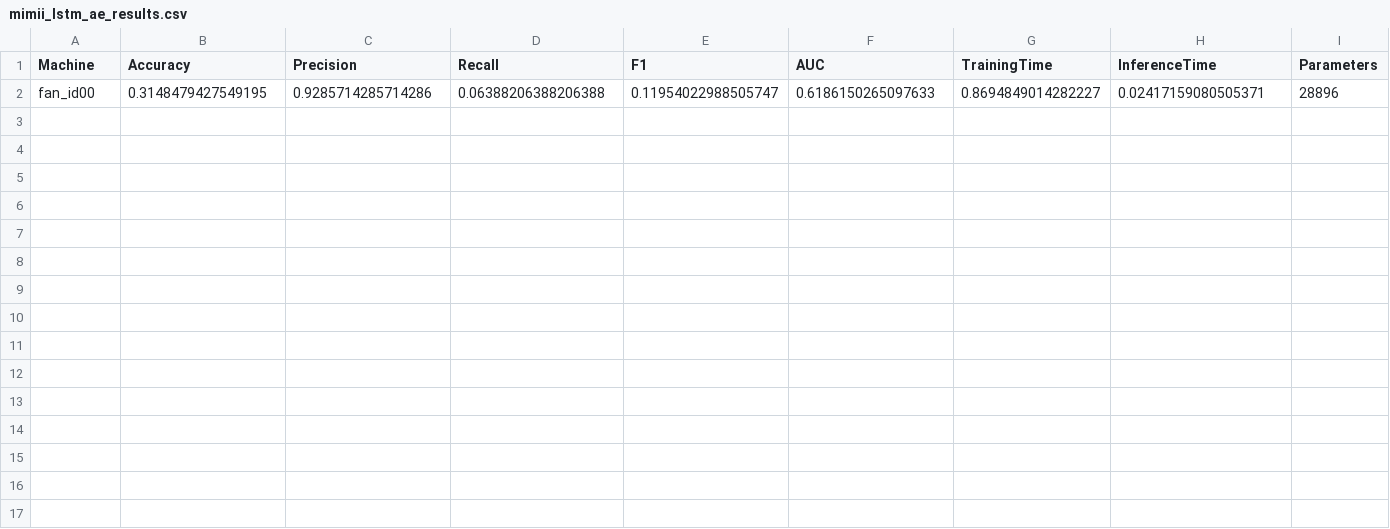
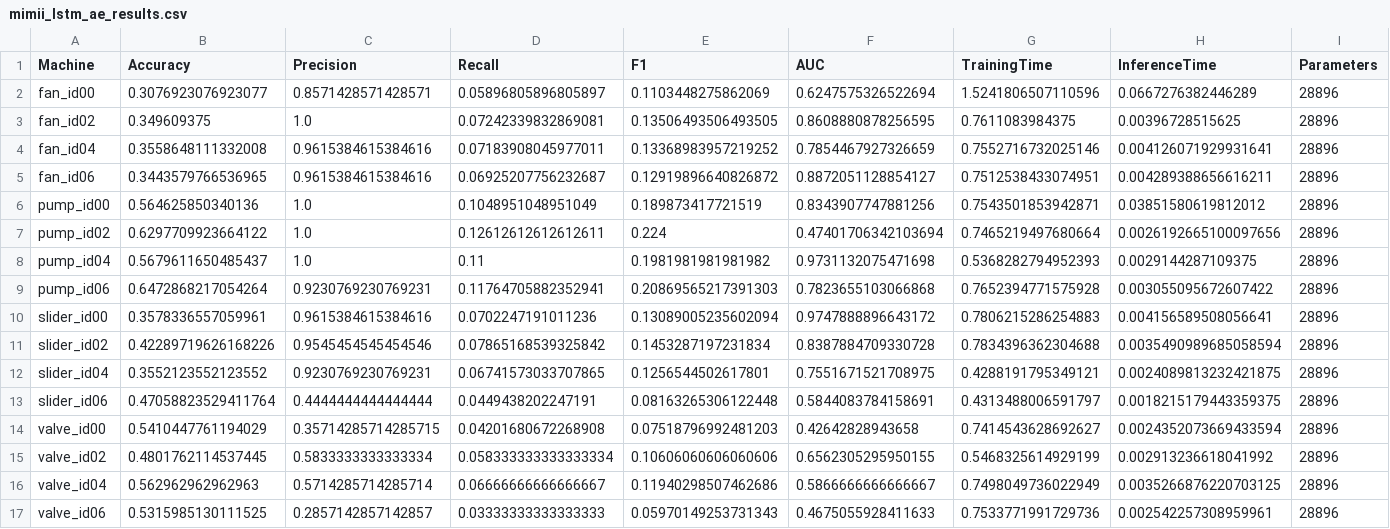
Before and after one commit to DavidTan-cloud/wqf7023-industrial-anomaly-detection-radar, a CSV file: results/MIMII/mimii_lstm_ae_results.csv, drawn as a sheet; removed rows and columns are numbered as before the commit, all else as after; the diff names each change by its address in the sheet, - before the commit and + after, or states it on an @@ line.

```diff
--- a/results/MIMII/mimii_lstm_ae_results.csv
+++ b/results/MIMII/mimii_lstm_ae_results.csv
-row 2: fan_id00 | 0.3148479427549195 | 0.9285714285714286 | 0.06388206388206388 | 0.11954022988505747 | 0.6186150265097633 | 0.8694849014282227 | 0.02417159080505371 | 28896
+row 2: fan_id00 | 0.3076923076923077 | 0.8571428571428571 | 0.05896805896805897 | 0.1103448275862069 | 0.6247575326522694 | 1.5241806507110596 | 0.0667276382446289 | 28896
+row 3: fan_id02 | 0.349609375 | 1.0 | 0.07242339832869081 | 0.13506493506493505 | 0.8608880878256595 | 0.7611083984375 | 0.00396728515625 | 28896
+row 4: fan_id04 | 0.3558648111332008 | 0.9615384615384616 | 0.07183908045977011 | 0.13368983957219252 | 0.7854467927326659 | 0.7552716732025146 | 0.004126071929931641 | 28896
+row 5: fan_id06 | 0.3443579766536965 | 0.9615384615384616 | 0.06925207756232687 | 0.12919896640826872 | 0.8872051128854127 | 0.7512538433074951 | 0.004289388656616211 | 28896
+row 6: pump_id00 | 0.564625850340136 | 1.0 | 0.1048951048951049 | 0.189873417721519 | 0.8343907747881256 | 0.7543501853942871 | 0.03851580619812012 | 28896
+row 7: pump_id02 | 0.6297709923664122 | 1.0 | 0.12612612612612611 | 0.224 | 0.47401706342103694 | 0.7465219497680664 | 0.0026192665100097656 | 28896
+row 8: pump_id04 | 0.5679611650485437 | 1.0 | 0.11 | 0.1981981981981982 | 0.9731132075471698 | 0.5368282794952393 | 0.0029144287109375 | 28896
+row 9: pump_id06 | 0.6472868217054264 | 0.9230769230769231 | 0.11764705882352941 | 0.20869565217391303 | 0.7823655103066868 | 0.7652394771575928 | 0.003055095672607422 | 28896
+row 10: slider_id00 | 0.3578336557059961 | 0.9615384615384616 | 0.0702247191011236 | 0.13089005235602094 | 0.9747888896643172 | 0.7806215286254883 | 0.004156589508056641 | 28896
+row 11: slider_id02 | 0.42289719626168226 | 0.9545454545454546 | 0.07865168539325842 | 0.1453287197231834 | 0.8387884709330728 | 0.7834396362304688 | 0.0035490989685058594 | 28896
+row 12: slider_id04 | 0.3552123552123552 | 0.9230769230769231 | 0.06741573033707865 | 0.1256544502617801 | 0.7551671521708975 | 0.4288191795349121 | 0.0024089813232421875 | 28896
+row 13: slider_id06 | 0.47058823529411764 | 0.4444444444444444 | 0.0449438202247191 | 0.08163265306122448 | 0.5844083784158691 | 0.4313488006591797 | 0.0018215179443359375 | 28896
+row 14: valve_id00 | 0.5410447761194029 | 0.35714285714285715 | 0.04201680672268908 | 0.07518796992481203 | 0.42642828943658 | 0.7414543628692627 | 0.0024352073669433594 | 28896
+row 15: valve_id02 | 0.4801762114537445 | 0.5833333333333334 | 0.058333333333333334 | 0.10606060606060606 | 0.6562305295950155 | 0.5468325614929199 | 0.002913236618041992 | 28896
+row 16: valve_id04 | 0.562962962962963 | 0.5714285714285714 | 0.06666666666666667 | 0.11940298507462686 | 0.5866666666666667 | 0.7498049736022949 | 0.0035266876220703125 | 28896
+row 17: valve_id06 | 0.5315985130111525 | 0.2857142857142857 | 0.03333333333333333 | 0.05970149253731343 | 0.4675055928411633 | 0.7533771991729736 | 0.002542257308959961 | 28896
```
Also changed, not shown: results/MIMII/mimii_lstm_ae_partial.csv, 1 other file.
